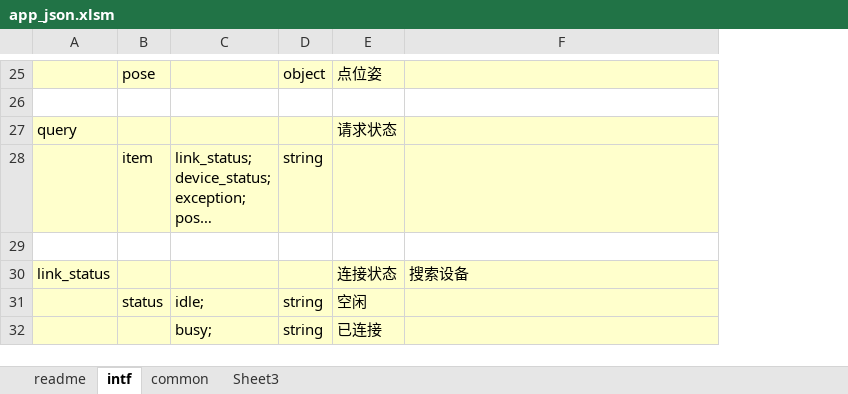
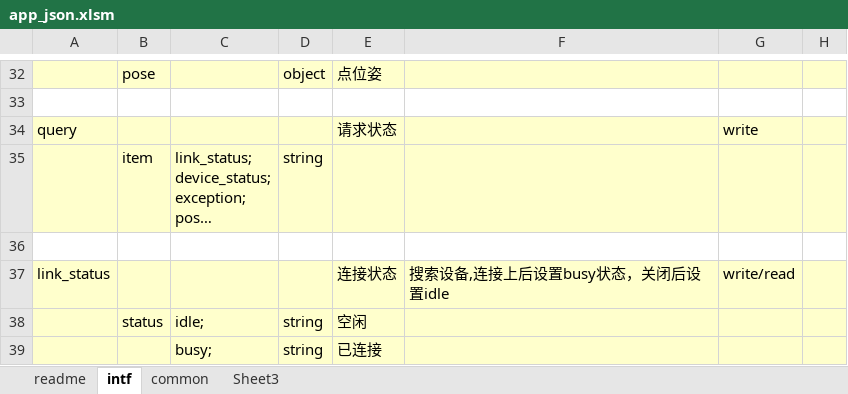
Before and after one commit to ww4u/megarobo_app_server, an Excel workbook: doc/app_json.xlsm, sheet intf, drawn as a sheet; only a part is shown, gaps mark what is left out; long unchanged cells end in …; values as stored, in another font and other column widths than the file's, no borders; addresses are those after the commit; the diff covers the shown part only; the diff names each change by its address in the sheet, - before the commit and + after, or states it on an @@ line.

```diff
--- a/doc/app_json.xlsm (sheet intf)
+++ b/doc/app_json.xlsm (sheet intf)
+column G, rows 34-37: write |  |  | write/read
+column H, empty
-F37: 搜索设备
+F37: 搜索设备,连接上后设置busy状态，关闭后设置idle
```
Also changed, not shown: 14 added rows, 6 removed rows and 1 edited cell elsewhere in this sheet, sheet readme, 1 other file.
